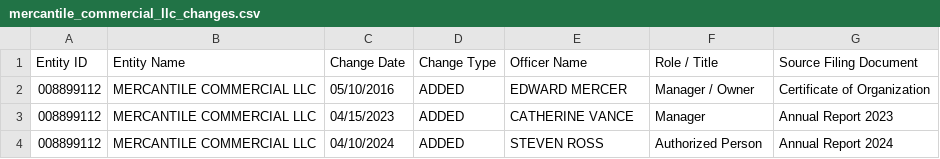
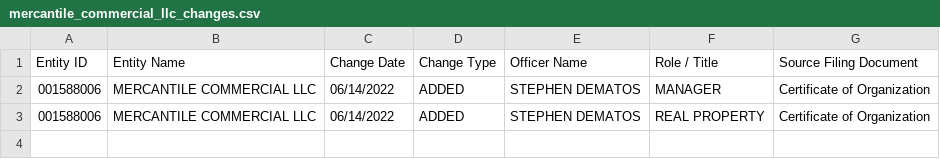
Before and after one commit to flyned/masecofstatescraper, a CSV file: mercantile_commercial_llc_changes.csv, drawn as a sheet.

```diff
--- a/mercantile_commercial_llc_changes.csv
+++ b/mercantile_commercial_llc_changes.csv
@@ -1,4 +1,3 @@
 Entity ID,Entity Name,Change Date,Change Type,Officer Name,Role / Title,Source Filing Document
-008899112,MERCANTILE COMMERCIAL LLC,05/10/2016,ADDED,EDWARD MERCER,Manager / Owner,Certificate of Organization
-008899112,MERCANTILE COMMERCIAL LLC,04/15/2023,ADDED,CATHERINE VANCE,Manager,Annual Report 2023
-008899112,MERCANTILE COMMERCIAL LLC,04/10/2024,ADDED,STEVEN ROSS,Authorized Person,Annual Report 2024
+001588006,MERCANTILE COMMERCIAL LLC,06/14/2022,ADDED,STEPHEN DEMATOS,MANAGER,Certificate of Organization
+001588006,MERCANTILE COMMERCIAL LLC,06/14/2022,ADDED,STEPHEN DEMATOS,REAL PROPERTY,Certificate of Organization
```
Also changed, not shown: mercantile_commercial_llc_record.csv, 2 other files.
